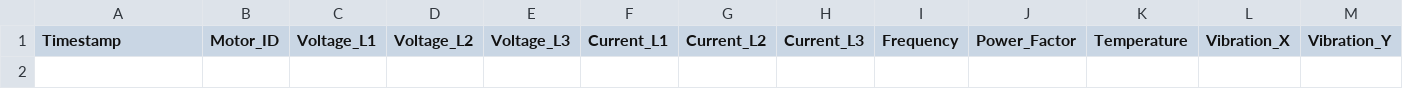
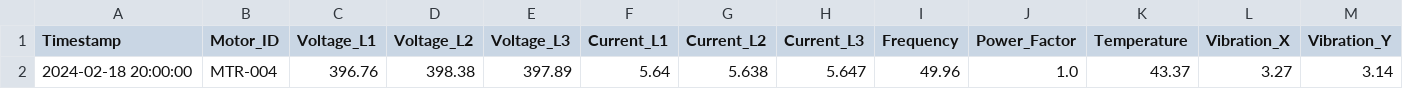
Before and after one commit to voluztuaire/Predictive-Maintenance, a CSV file: expert_validation_data/expert_labeled_data.csv, drawn as a sheet; only a part is shown; rows hold the shown columns only; the diff names each change by its address in the sheet, - before the commit and + after, or states it on an @@ line.

```diff
--- a/expert_validation_data/expert_labeled_data.csv
+++ b/expert_validation_data/expert_labeled_data.csv
+row 2: 2024-02-18 20:00:00 | MTR-004 | 396.76 | 398.38 | 397.89 | 5.64 | 5.638 | 5.647 | 49.96 | 1.0 | 43.37 | 3.27 | 3.14
```
Also changed, not shown: 9 other files.
